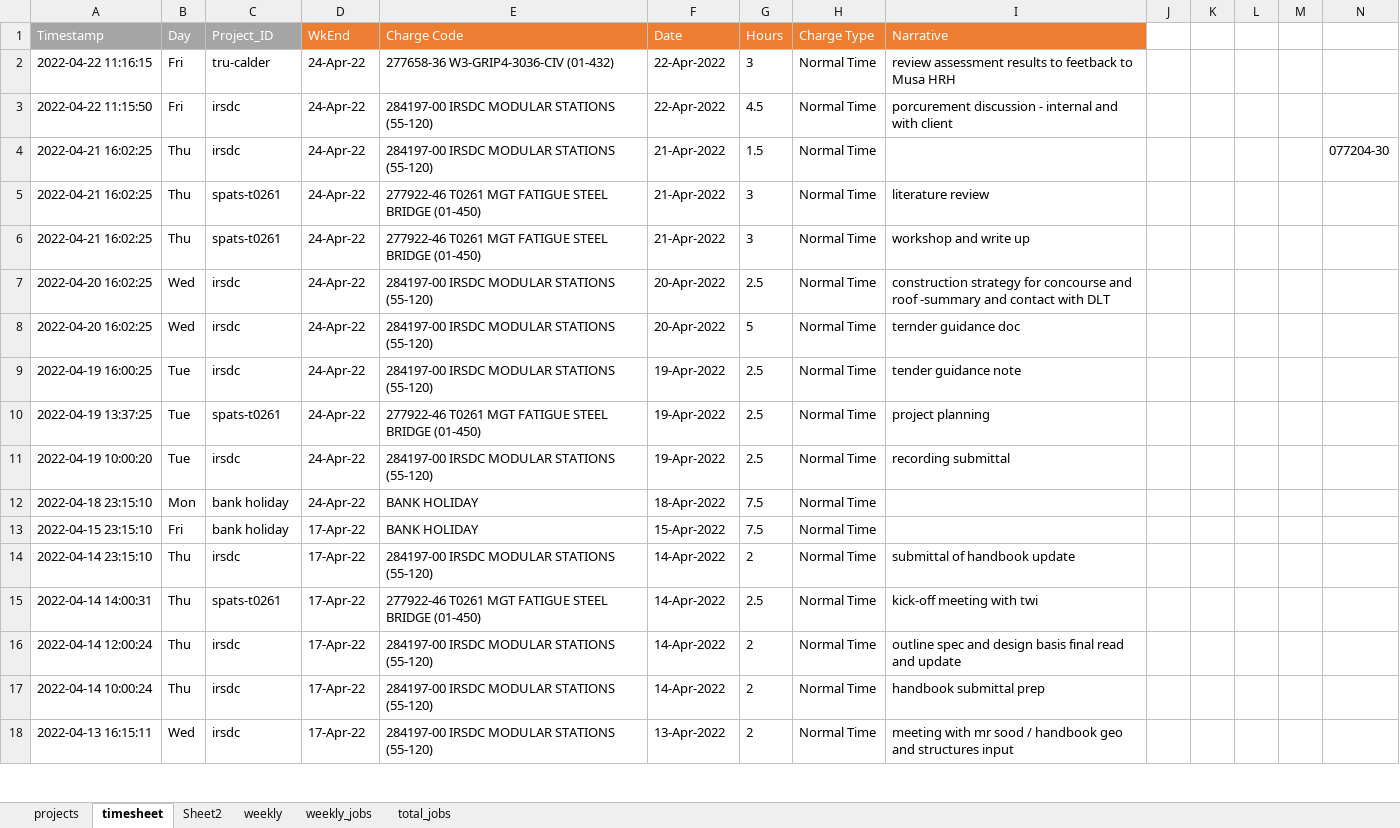
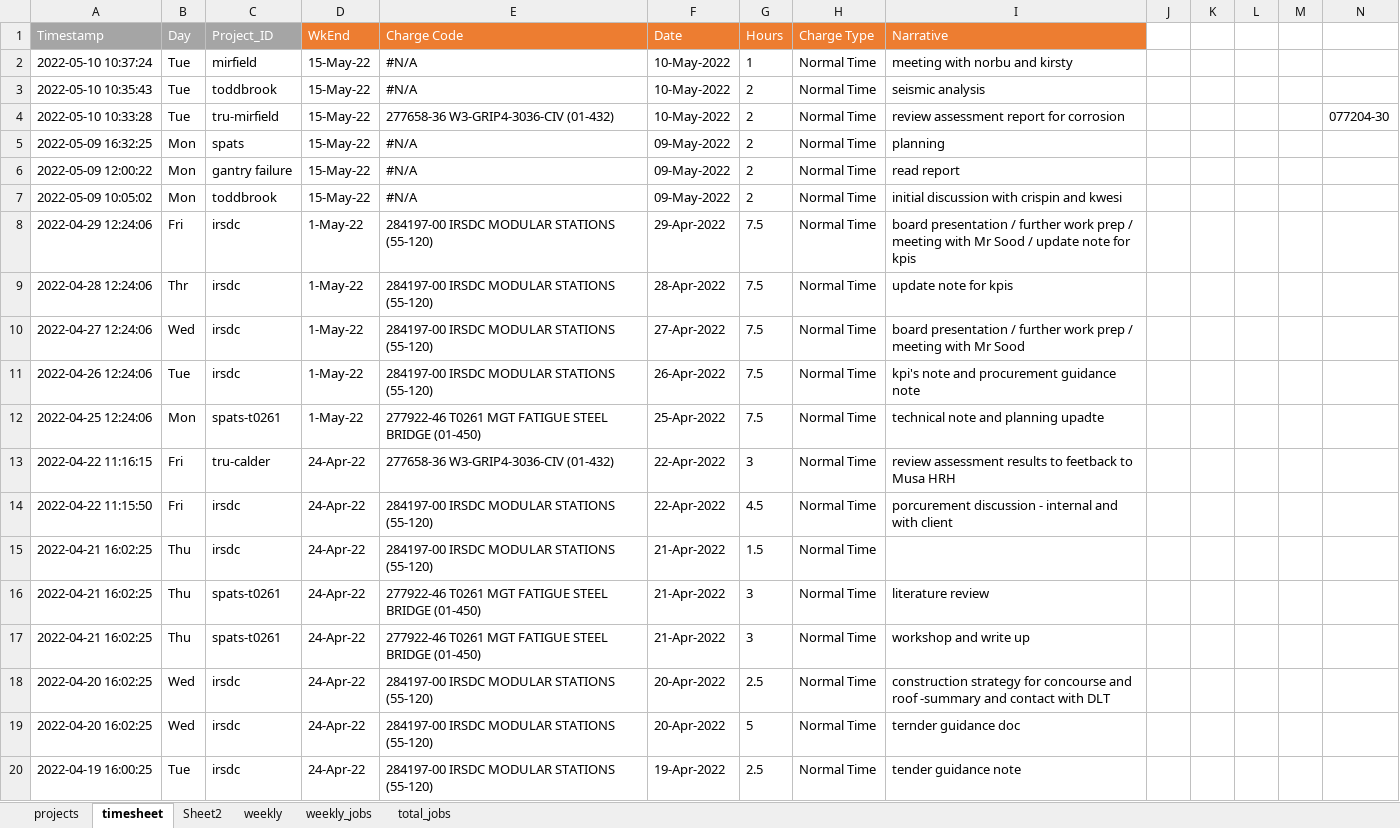
Before and after one commit to markdemelo/timesheets, an Excel workbook: timesheet_record.xlsx, sheet timesheet, drawn as a sheet; only a part is shown; the shorter side is filled out with more unchanged rows; values as stored, in another font and other column widths than the file's, no borders; conditional formats and table styles not drawn; addresses are those after the commit; the diff names each change by its address in the sheet, - before the commit and + after, or states it on an @@ line.

```diff
--- a/timesheet_record.xlsx (sheet timesheet)
+++ b/timesheet_record.xlsx (sheet timesheet)
+row 2: 2022-05-10 10:37:24 | Tue | mirfield | 15-May-22 | #N/A | 10-May-2022 | 1 | Normal Time | meeting with norbu and kirsty
+row 3: 2022-05-10 10:35:43 | Tue | toddbrook | 15-May-22 | #N/A | 10-May-2022 | 2 | Normal Time | seismic analysis
+row 4: 2022-05-10 10:33:28 | Tue | tru-mirfield | 15-May-22 | 277658-36 W3-GRIP4-3036-CIV (01-432) | 10-May-2022 | 2 | Normal Time | review assessment report for corrosion |  |  |  |  | 077204-30
+row 5: 2022-05-09 16:32:25 | Mon | spats | 15-May-22 | #N/A | 09-May-2022 | 2 | Normal Time | planning
+row 6: 2022-05-09 12:00:22 | Mon | gantry failure | 15-May-22 | #N/A | 09-May-2022 | 2 | Normal Time | read report
+row 7: 2022-05-09 10:05:02 | Mon | toddbrook | 15-May-22 | #N/A | 09-May-2022 | 2 | Normal Time | initial discussion with crispin and kwesi
+row 8: 2022-04-29 12:24:06 | Fri | irsdc | 1-May-22 | 284197-00 IRSDC MODULAR STATIONS (55-120) | 29-Apr-2022 | 7.5 | Normal Time | board presentation / further work prep / meeting with Mr Sood / update note for kpis
+row 9: 2022-04-28 12:24:06 | Thr | irsdc | 1-May-22 | 284197-00 IRSDC MODULAR STATIONS (55-120) | 28-Apr-2022 | 7.5 | Normal Time | update note for kpis
+row 10: 2022-04-27 12:24:06 | Wed | irsdc | 1-May-22 | 284197-00 IRSDC MODULAR STATIONS (55-120) | 27-Apr-2022 | 7.5 | Normal Time | board presentation / further work prep / meeting with Mr Sood
+row 11: 2022-04-26 12:24:06 | Tue | irsdc | 1-May-22 | 284197-00 IRSDC MODULAR STATIONS (55-120) | 26-Apr-2022 | 7.5 | Normal Time | kpi's note and procurement guidance note
+row 12: 2022-04-25 12:24:06 | Mon | spats-t0261 | 1-May-22 | 277922-46 T0261 MGT FATIGUE STEEL BRIDGE (01-450) | 25-Apr-2022 | 7.5 | Normal Time | technical note and planning upadte
-N15: 077204-30
+N15: (empty)
```
Also changed, not shown: 12 other files.
